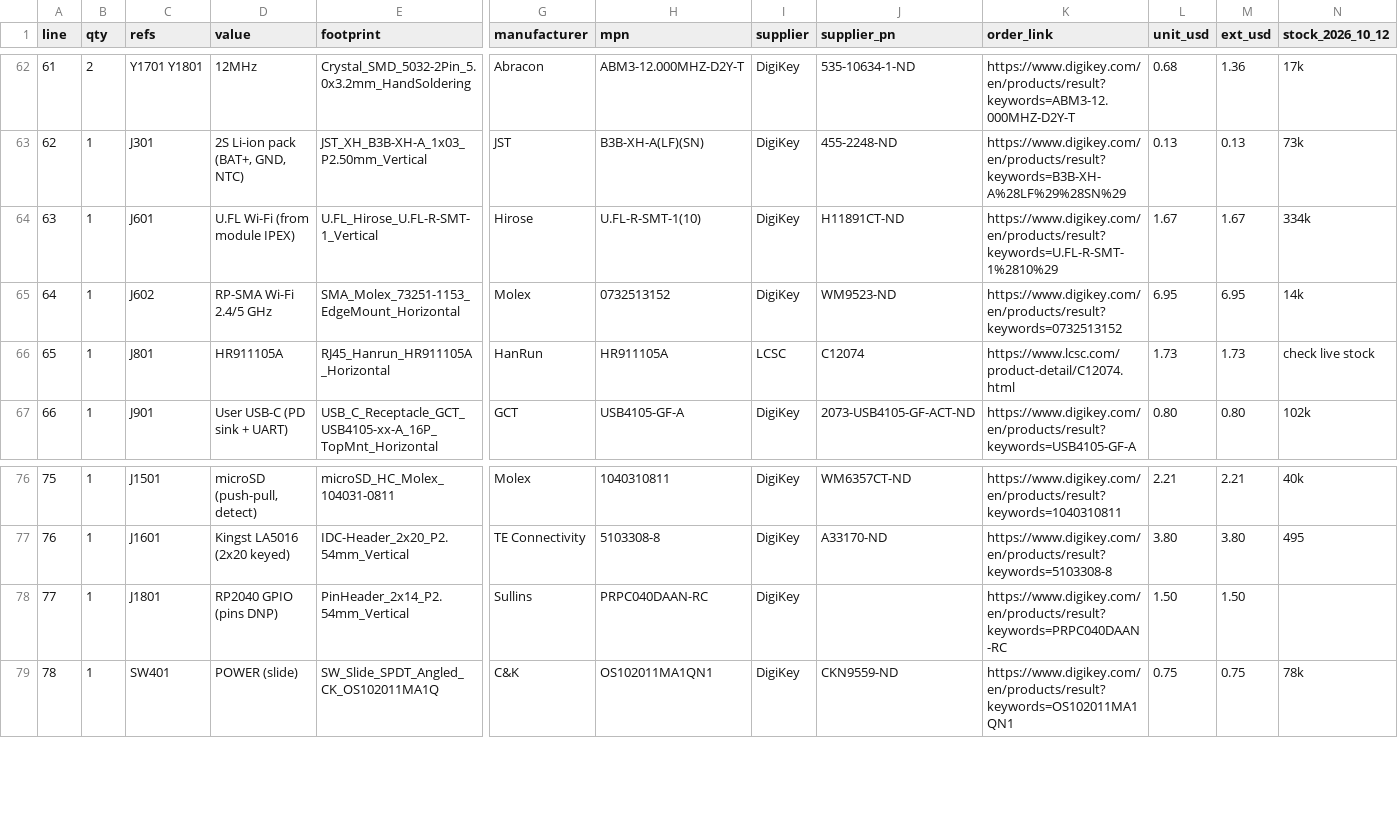
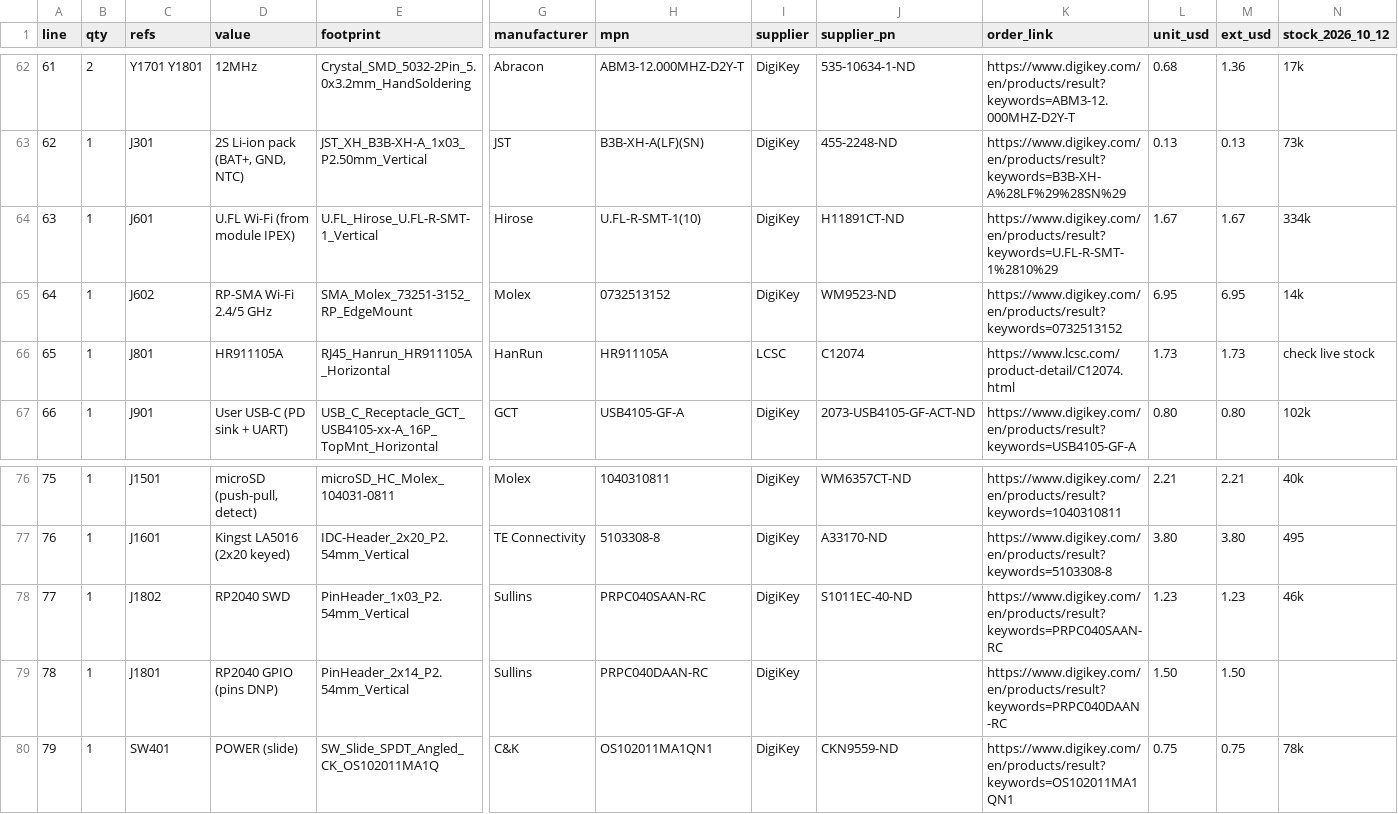
Before and after one commit to mummyJane/board_bsp, a CSV file: boards/adsb-test/hardware/bom/ADSB_Test_BOM.csv, drawn as a sheet; only a part is shown, gaps mark what is left out; addresses are those after the commit; rows hold the shown columns only; the diff names each change by its address in the sheet, - before the commit and + after, or states it on an @@ line.

```diff
--- a/boards/adsb-test/hardware/bom/ADSB_Test_BOM.csv
+++ b/boards/adsb-test/hardware/bom/ADSB_Test_BOM.csv
-E65 (footprint): SMA_Molex_73251-1153_EdgeMount_Horizontal
+E65 (footprint): SMA_Molex_73251-3152_RP_EdgeMount
+row 78: 77 | 1 | J1802 | RP2040 SWD | PinHeader_1x03_P2.54mm_Vertical | Sullins | PRPC040SAAN-RC | DigiKey | S1011EC-40-ND | https://www.digikey.com/en/products/result?keywords=PRPC040SAAN-RC | 1.23 | 1.23 | 46k
@@ column A (line) renumbered from row 79 down @@
```
Also changed, not shown: boards/adsb-test/hardware/bom/digikey_bom_upload.csv, boards/adsb-test/hardware/bom/parts.csv, 18 other files.
